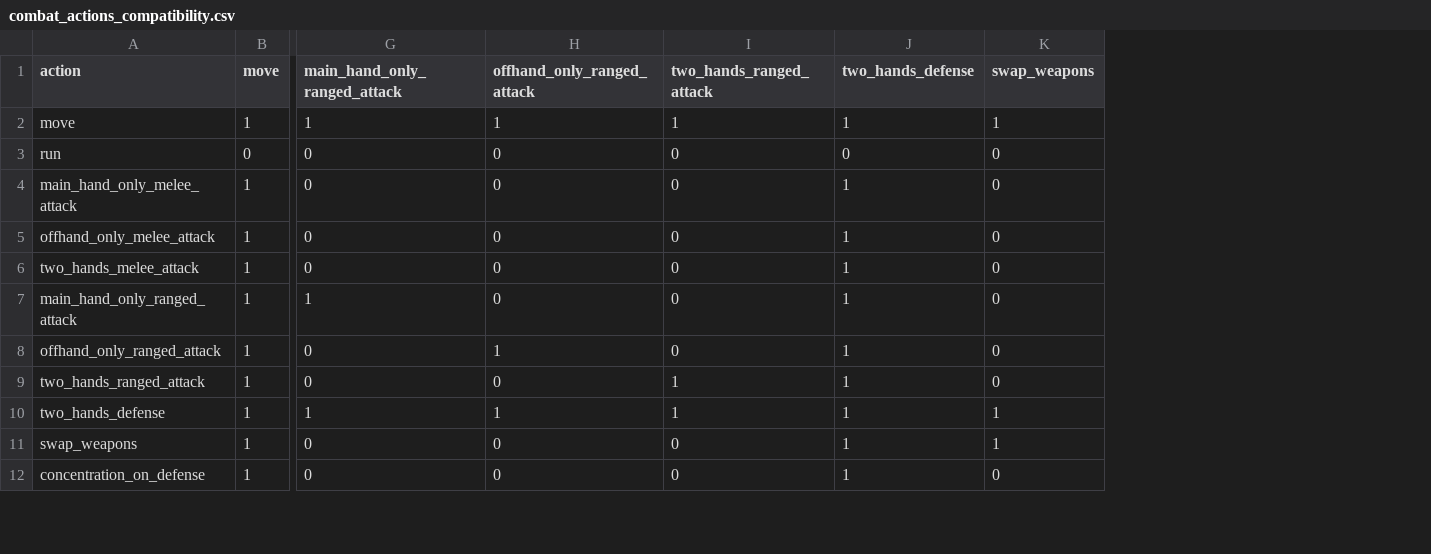
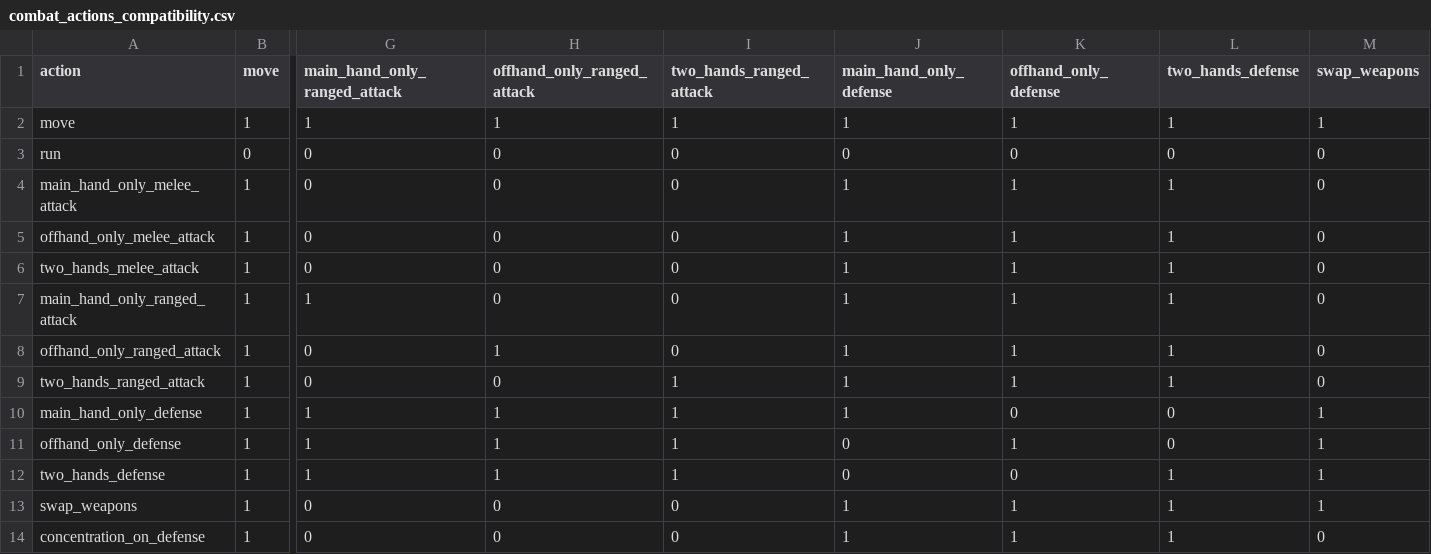
Before and after one commit to drdplusinfo/tables, a CSV file: DrdPlus/Tables/Actions/data/combat_actions_compatibility.csv, drawn as a sheet; only a part is shown, gaps mark what is left out; rows hold the shown columns only; the diff names each change by its address in the sheet, - before the commit and + after, or states it on an @@ line.

Commit message:
Main hand only and offhand only defense compatibility added

```diff
--- a/DrdPlus/Tables/Actions/data/combat_actions_compatibility.csv
+++ b/DrdPlus/Tables/Actions/data/combat_actions_compatibility.csv
+column J (main_hand_only_defense), rows 2-9: 1 | 0 | 1 | 1 | 1 | 1 | 1 | 1; rows 12-14: 0 | 1 | 1
+column K (offhand_only_defense), rows 2-9: 1 | 0 | 1 | 1 | 1 | 1 | 1 | 1; rows 12-14: 0 | 1 | 1
+row 10: main_hand_only_defense | 1 | 1 | 1 | 1 | 1 | 0 | 0 | 1
+row 11: offhand_only_defense | 1 | 1 | 1 | 1 | 0 | 1 | 0 | 1
```
Also changed, not shown: DrdPlus/Tables/Actions/data/combat_actions_with_weapon_type_compatibility_table.csv, 4 other files.
